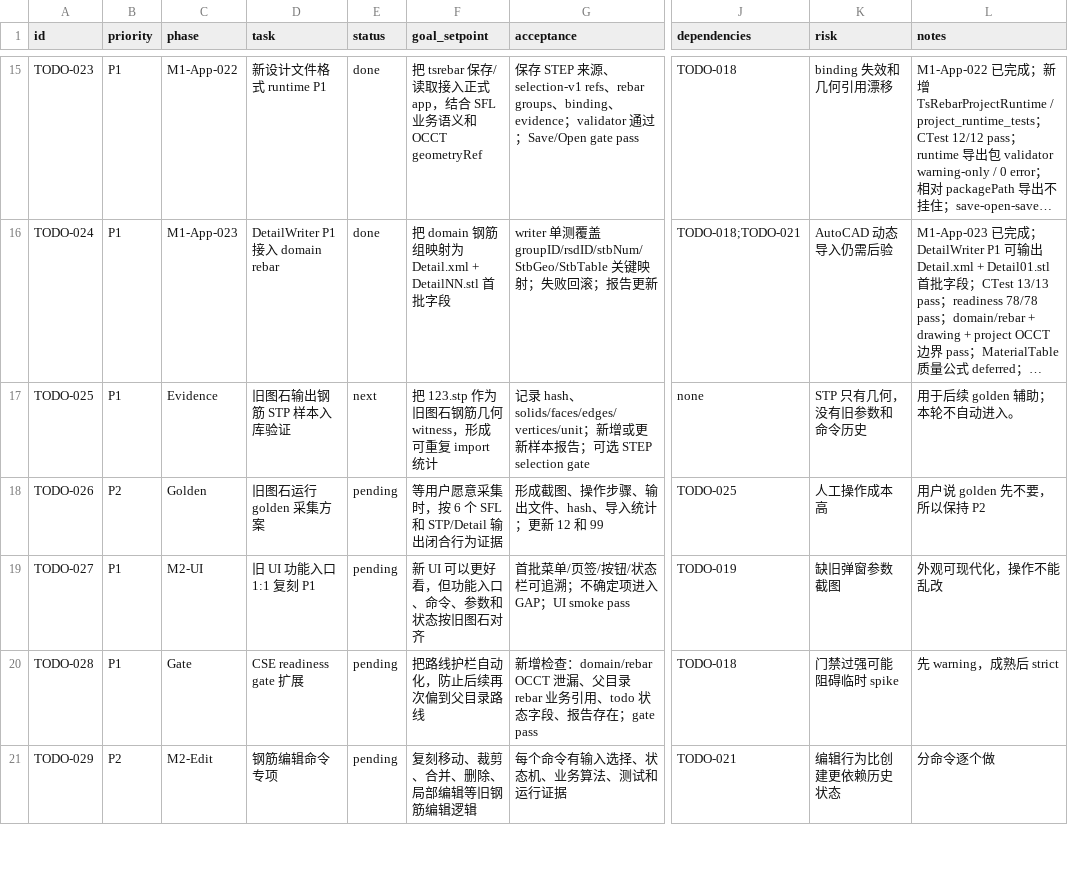
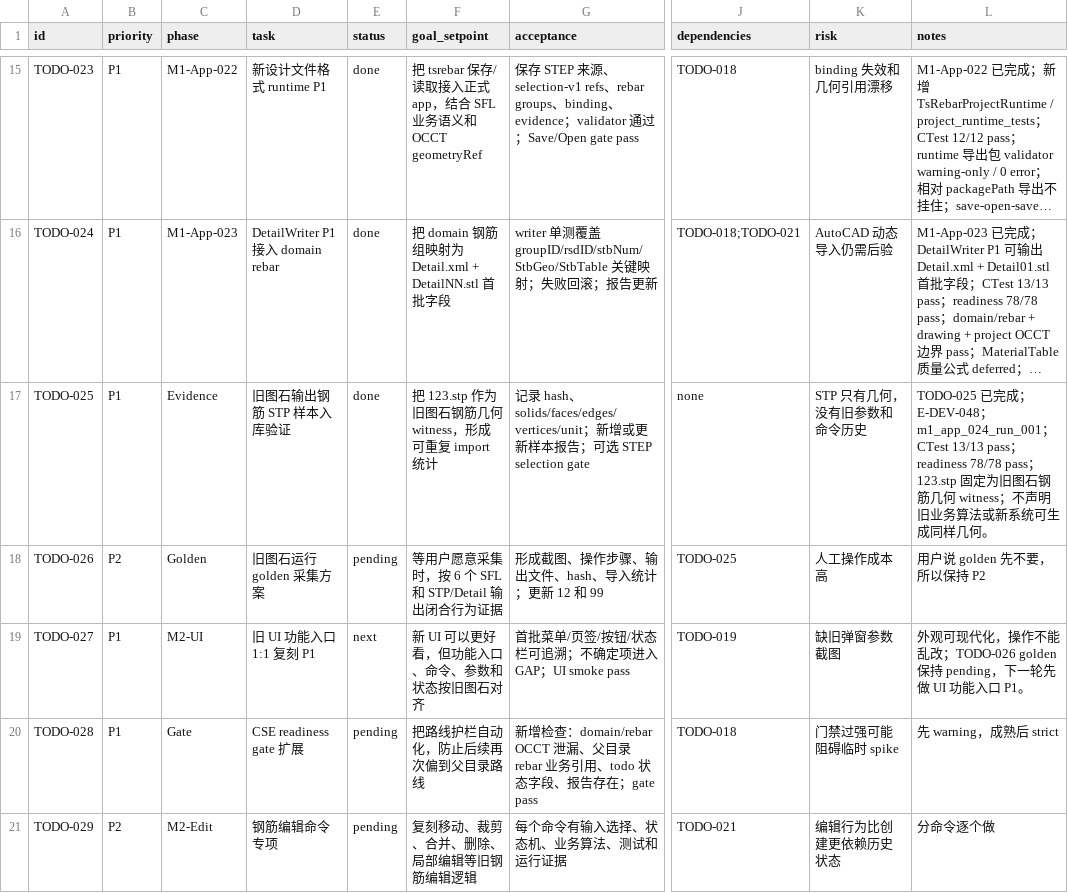
Before and after one commit to GHOSTAWOPS/TS-revers-eengineering, a CSV file: todo.csv, drawn as a sheet; only a part is shown, gaps mark what is left out; long unchanged cells end in …; the diff names each change by its address in the sheet, - before the commit and + after, or states it on an @@ line.

Commit message:
docs(evidence): register tushi rebar stp witness

```diff
--- a/todo.csv
+++ b/todo.csv
-E17 (status): next
+E17 (status): done
-L17 (notes): 用于后续 golden 辅助；本轮不自动进入。
+L17 (notes): TODO-025 已完成；E-DEV-048；m1_app_024_run_001；CTest 13/13 pass；readiness 78/78 pass；123.stp 固定为旧图石钢筋几何 witness；不声明旧业务算法或新系统可生成同样几何。
-E19 (status): pending
+E19 (status): next
-L19 (notes): 外观可现代化，操作不能乱改
+L19 (notes): 外观可现代化，操作不能乱改；TODO-026 golden 保持 pending，下一轮先做 UI 功能入口 P1。
```
Also changed, not shown: 10 other files.
